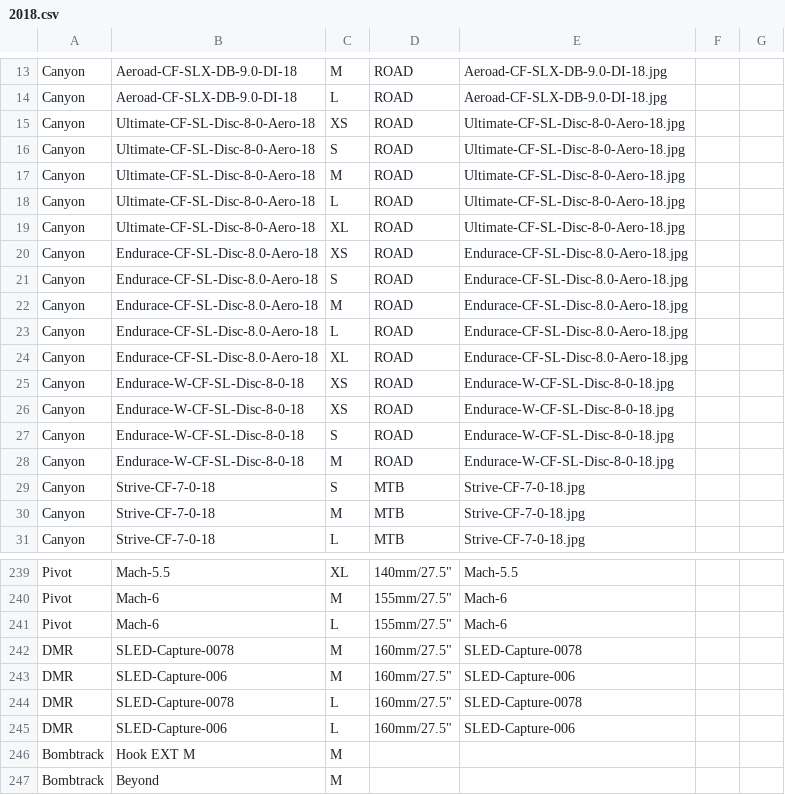
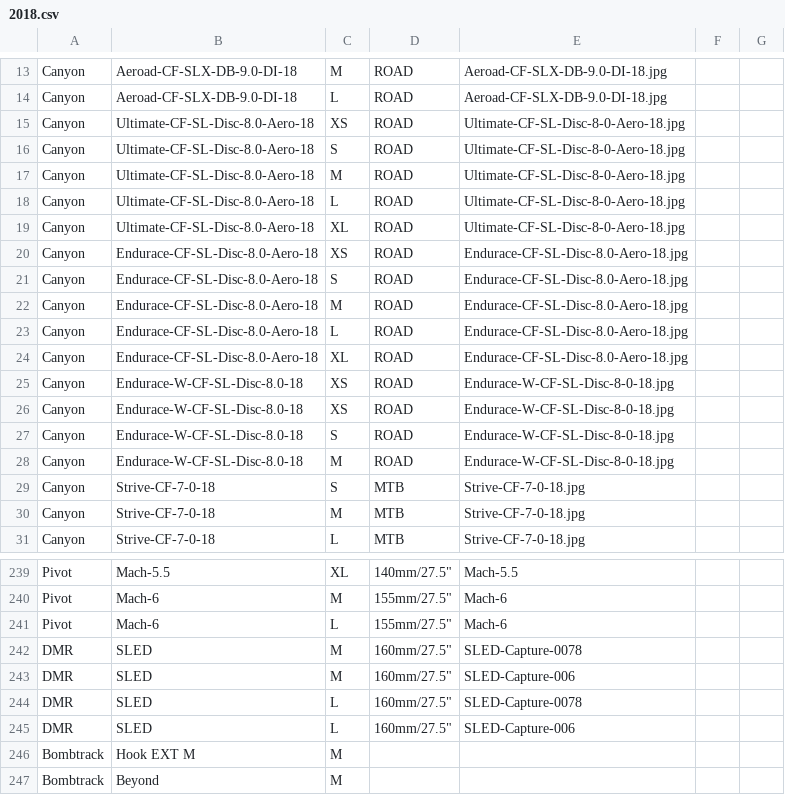
Before and after one commit to recipher/booking-service, a CSV file: lib/apps/products/data/2018.csv, drawn as a sheet; only a part is shown, gaps mark what is left out; the diff names each change by its address in the sheet, - before the commit and + after, or states it on an @@ line.

Commit message:
Update product data

```diff
--- a/lib/apps/products/data/2018.csv
+++ b/lib/apps/products/data/2018.csv
-B15:B19: Ultimate-CF-SL-Disc-8-0-Aero-18
+B15:B19: Ultimate-CF-SL-Disc-8.0-Aero-18
-B25:B28: Endurace-W-CF-SL-Disc-8-0-18
+B25:B28: Endurace-W-CF-SL-Disc-8.0-18
-B242: SLED-Capture-0078
+B242: SLED
-B243: SLED-Capture-006
+B243: SLED
-B244: SLED-Capture-0078
+B244: SLED
-B245: SLED-Capture-006
+B245: SLED
```
Also changed, not shown: 1 other file.
